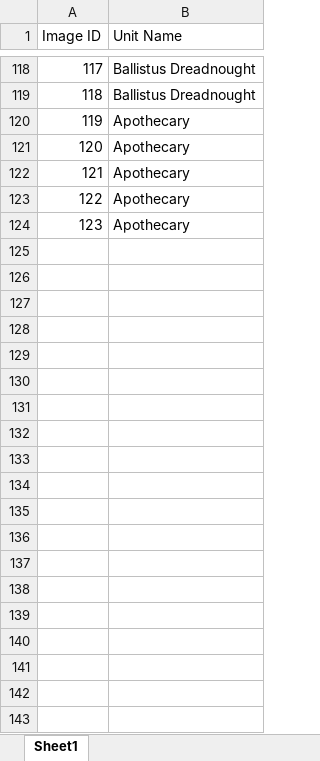
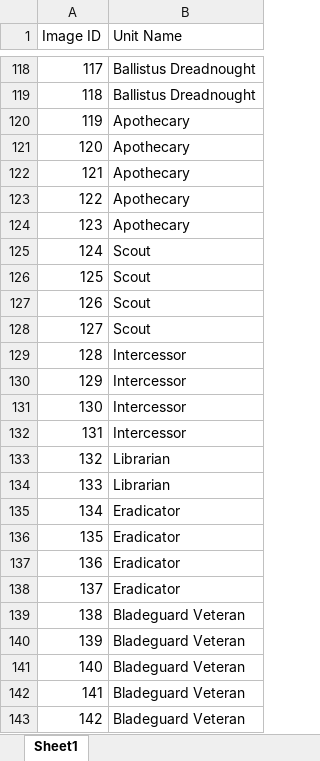
Before and after one commit to jalpizarvargas/Miniatures-Image-Recognition-Program, an Excel workbook: DataSetImagesIds.xlsx, sheet Sheet1, drawn as a sheet; only a part is shown, gaps mark what is left out; values as stored, in another font and other column widths than the file's, no borders; the diff covers the shown part only; the diff names each change by its address in the sheet, - before the commit and + after, or states it on an @@ line.

```diff
--- a/DataSetImagesIds.xlsx (sheet Sheet1)
+++ b/DataSetImagesIds.xlsx (sheet Sheet1)
+row 125: 124 | Scout
+row 126: 125 | Scout
+row 127: 126 | Scout
+row 128: 127 | Scout
+row 129: 128 | Intercessor
+row 130: 129 | Intercessor
+row 131: 130 | Intercessor
+row 132: 131 | Intercessor
+row 133: 132 | Librarian
+row 134: 133 | Librarian
+row 135: 134 | Eradicator
+row 136: 135 | Eradicator
+row 137: 136 | Eradicator
+row 138: 137 | Eradicator
+row 139: 138 | Bladeguard Veteran
+row 140: 139 | Bladeguard Veteran
+row 141: 140 | Bladeguard Veteran
+row 142: 141 | Bladeguard Veteran
+row 143: 142 | Bladeguard Veteran
```
Also changed, not shown: 18 added rows elsewhere in this sheet, 38 other files.
